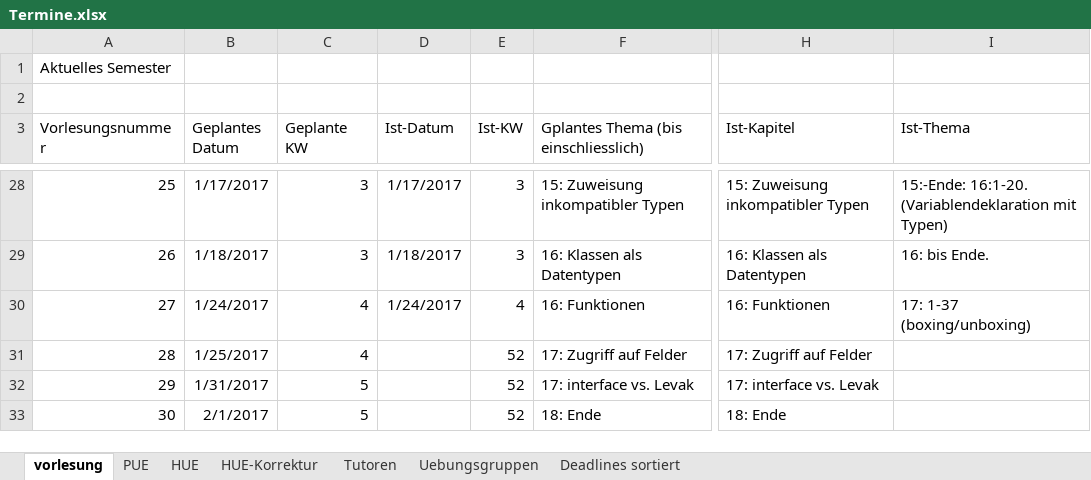
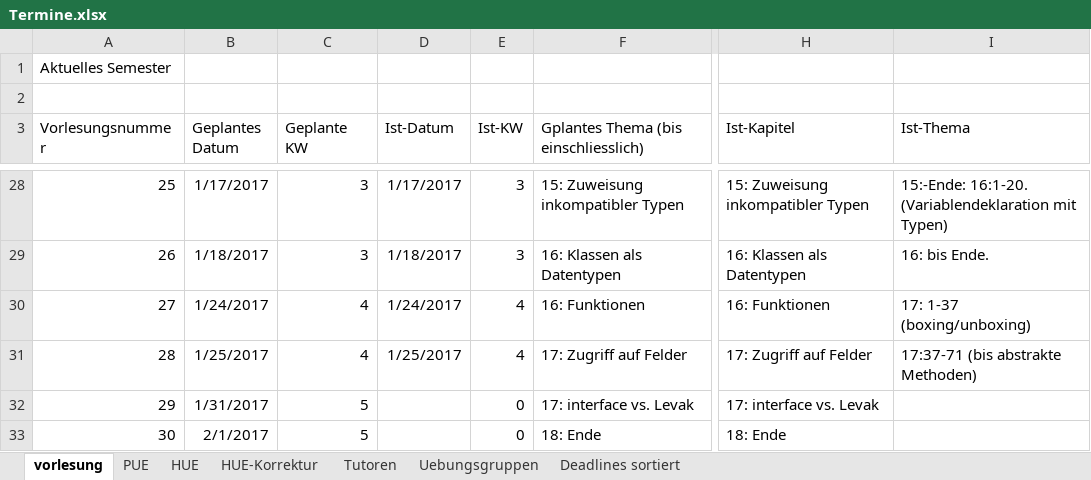
Before and after one commit to hkarl/gp1_upb, an Excel workbook: meetings/Termine.xlsx, sheet vorlesung, drawn as a sheet; only a part is shown, gaps mark what is left out; values as stored, in another font and other column widths than the file's, no borders; the diff names each change by its address in the sheet, - before the commit and + after, or states it on an @@ line.

```diff
--- a/meetings/Termine.xlsx (sheet vorlesung)
+++ b/meetings/Termine.xlsx (sheet vorlesung)
-D31 (Ist-Datum): (empty)
+D31 (Ist-Datum): 1/25/2017
-E31 (Ist-KW): 52
+E31 (Ist-KW): 4
-I31 (Ist-Thema): (empty)
+I31 (Ist-Thema): 17:37-71 (bis abstrakte Methoden)
-E32:E33 (Ist-KW): 52
+E32:E33 (Ist-KW): 0
```
Also changed, not shown: sheet HUE.
